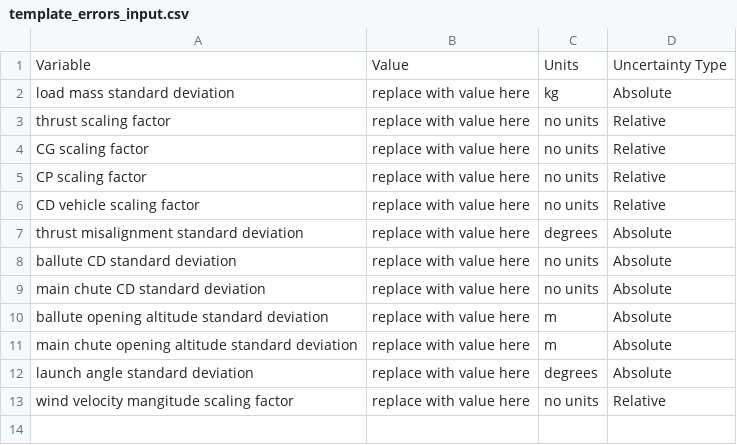
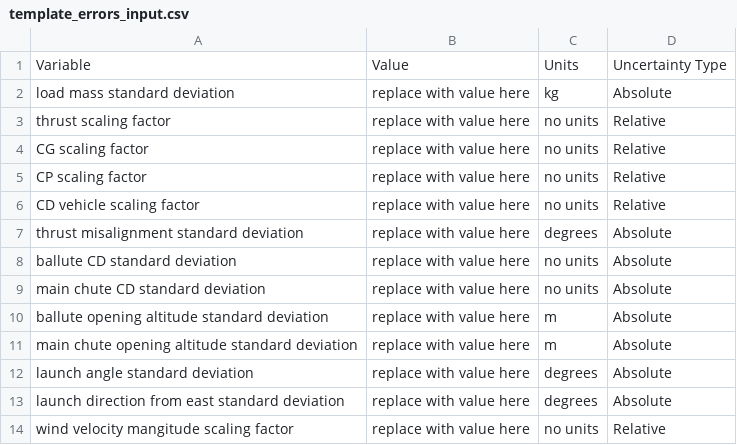
Before and after one commit to UBC-Rocket/WB-Dynamics, a CSV file: input/template_errors_input.csv, drawn as a sheet.

Commit message:
Add Launch Direction Variable

```diff
--- a/input/template_errors_input.csv
+++ b/input/template_errors_input.csv
@@ -12,2 +12,3 @@ main chute opening altitude standard deviation,replace with value here,m,Absolut
 launch angle standard deviation,replace with value here,degrees,Absolute
+launch direction from east standard deviation,replace with value here,degrees,Absolute
 wind velocity mangitude scaling factor,replace with value here,no units,Relative
```
Also changed, not shown: input/template_fields_input.csv, 14 other files.
